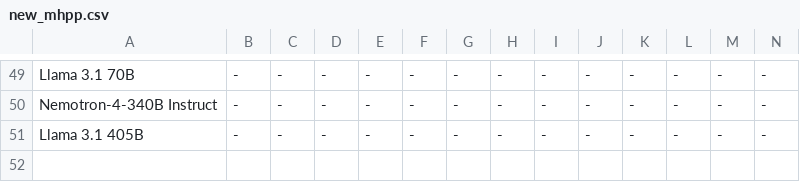
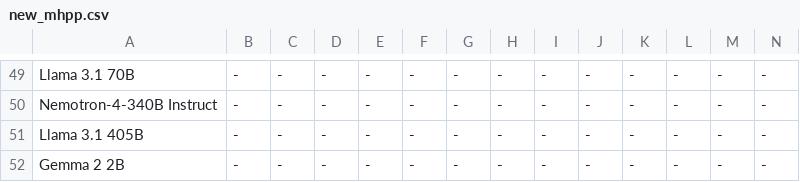
Before and after one commit to SparksofAGI/MHPP, a CSV file: new_mhpp.csv, drawn as a sheet; only a part is shown, gaps mark what is left out; rows hold the shown columns only; the diff names each change by its address in the sheet, - before the commit and + after, or states it on an @@ line.

```diff
--- a/new_mhpp.csv
+++ b/new_mhpp.csv
+row 52: Gemma 2 2B | - | - | - | - | - | - | - | - | - | - | - | - | -
```
Also changed, not shown: 1 other file.
